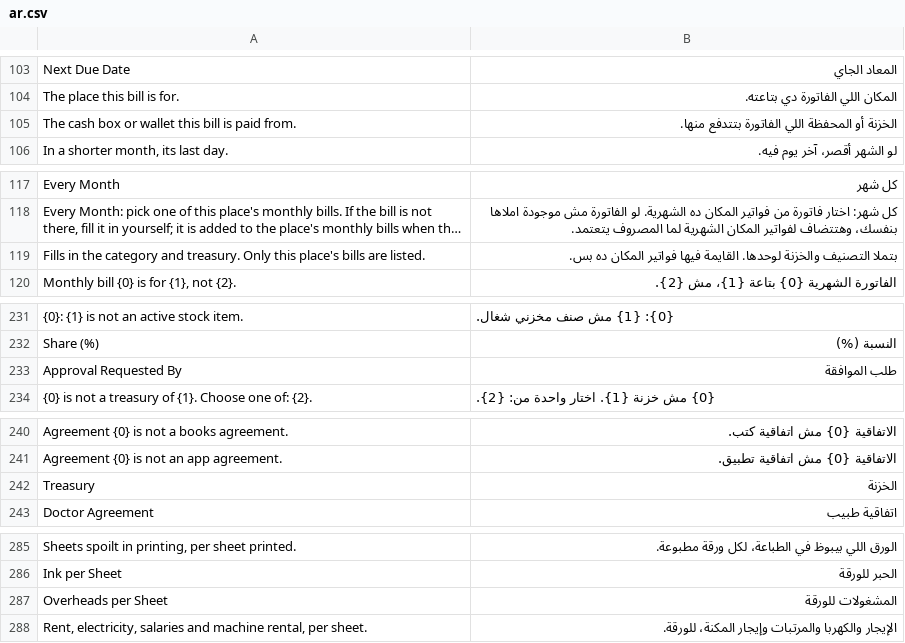
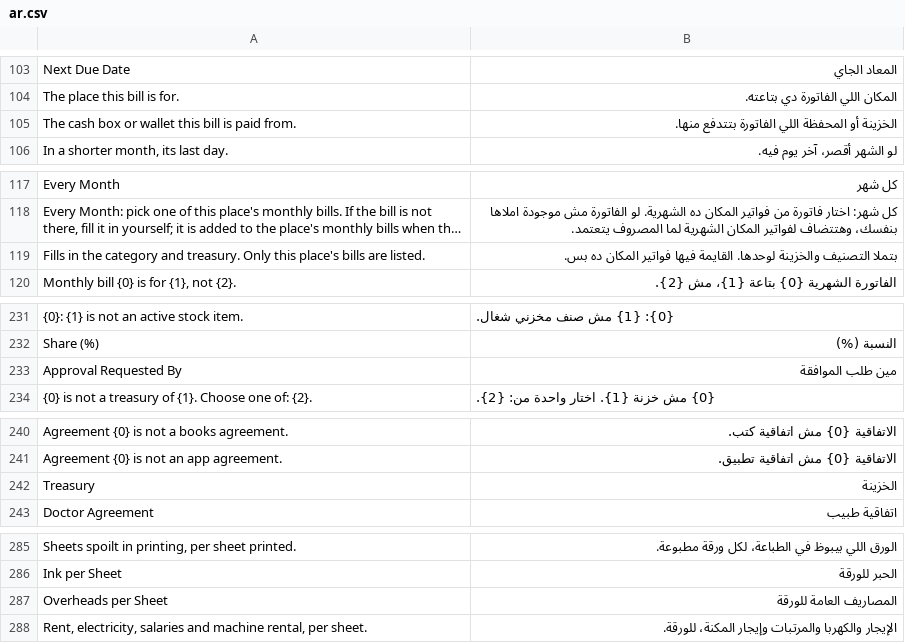
Before and after one commit to tokaM107/integrated-business-platform, a CSV file: apps/imed_erp/imed_erp/translations/ar.csv, drawn as a sheet; only a part is shown, gaps mark what is left out; long unchanged cells end in …; the diff covers the shown part only; the diff names each change by its address in the sheet, - before the commit and + after, or states it on an @@ line.

```diff
--- a/apps/imed_erp/imed_erp/translations/ar.csv
+++ b/apps/imed_erp/imed_erp/translations/ar.csv
-B105: الخزنة أو المحفظة اللي الفاتورة بتتدفع منها.
+B105: الخزينة أو المحفظة اللي الفاتورة بتتدفع منها.
-B119: بتملا التصنيف والخزنة لوحدها. القايمة…
+B119: بتملا التصنيف والخزينة لوحدها. القايمة…
-B233: طلب الموافقة
+B233: مين طلب الموافقة
-B242: الخزنة
+B242: الخزينة
-B287: المشغولات للورقة
+B287: المصاريف العامة للورقة
```
Also changed, not shown: 26 added rows elsewhere in this file.
